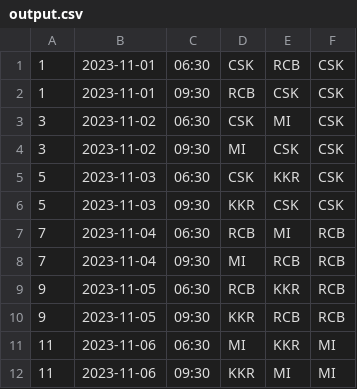
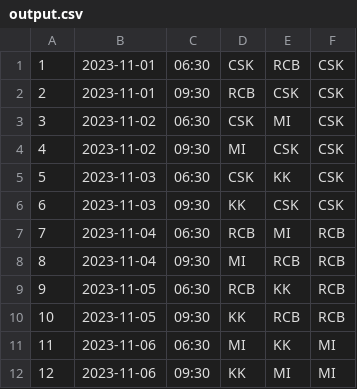
Before and after one commit to yadavpreeti00/kdu-backend-2023, a CSV file: Assessment2/target/classes/output.csv, drawn as a sheet.

```diff
--- a/Assessment2/target/classes/output.csv
+++ b/Assessment2/target/classes/output.csv
@@ -1,12 +1,12 @@
 "1","2023-11-01","06:30","CSK","RCB","CSK"
-"1","2023-11-01","09:30","RCB","CSK","CSK"
+"2","2023-11-01","09:30","RCB","CSK","CSK"
 "3","2023-11-02","06:30","CSK","MI","CSK"
-"3","2023-11-02","09:30","MI","CSK","CSK"
-"5","2023-11-03","06:30","CSK","KKR","CSK"
-"5","2023-11-03","09:30","KKR","CSK","CSK"
+"4","2023-11-02","09:30","MI","CSK","CSK"
+"5","2023-11-03","06:30","CSK","KK","CSK"
+"6","2023-11-03","09:30","KK","CSK","CSK"
 "7","2023-11-04","06:30","RCB","MI","RCB"
-"7","2023-11-04","09:30","MI","RCB","RCB"
-"9","2023-11-05","06:30","RCB","KKR","RCB"
-"9","2023-11-05","09:30","KKR","RCB","RCB"
-"11","2023-11-06","06:30","MI","KKR","MI"
-"11","2023-11-06","09:30","KKR","MI","MI"
+"8","2023-11-04","09:30","MI","RCB","RCB"
+"9","2023-11-05","06:30","RCB","KK","RCB"
+"10","2023-11-05","09:30","KK","RCB","RCB"
+"11","2023-11-06","06:30","MI","KK","MI"
+"12","2023-11-06","09:30","KK","MI","MI"
```
Also changed, not shown: Assessment2/src/main/resources/output.csv, 1 other file.
